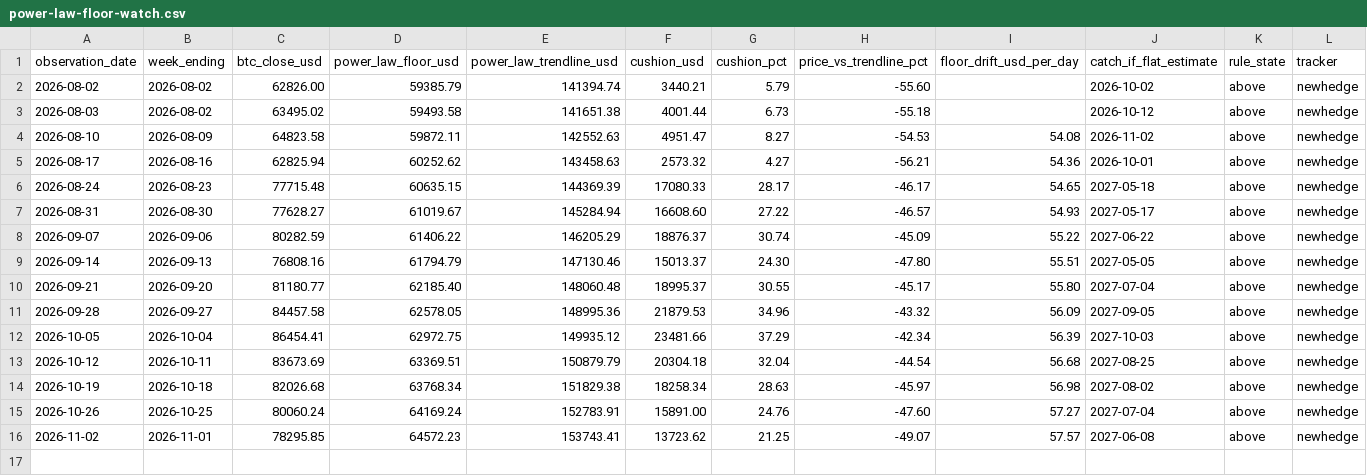
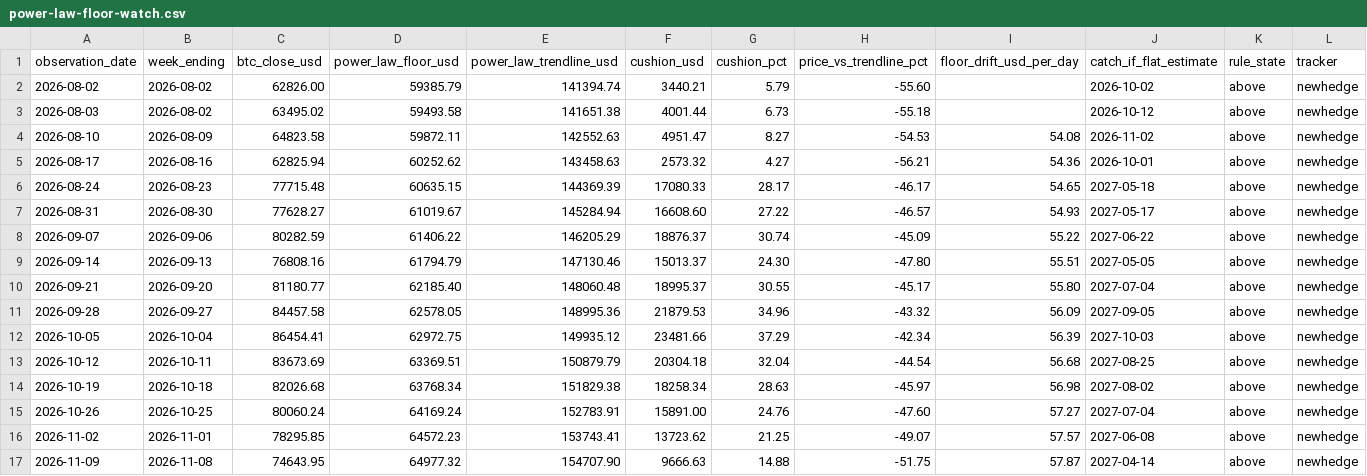
Before and after one commit to Creed5252/falsification-ledger, a CSV file: data/power-law-floor-watch.csv, drawn as a sheet; only a part is shown; rows hold the shown columns only; the diff names each change by its address in the sheet, - before the commit and + after, or states it on an @@ line.

Commit message:
Update power-law-floor-watch.csv (2026-11-09)

```diff
--- a/data/power-law-floor-watch.csv
+++ b/data/power-law-floor-watch.csv
+row 17: 2026-11-09 | 2026-11-08 | 74643.95 | 64977.32 | 154707.90 | 9666.63 | 14.88 | -51.75 | 57.87 | 2027-04-14 | above | newhedge
```
